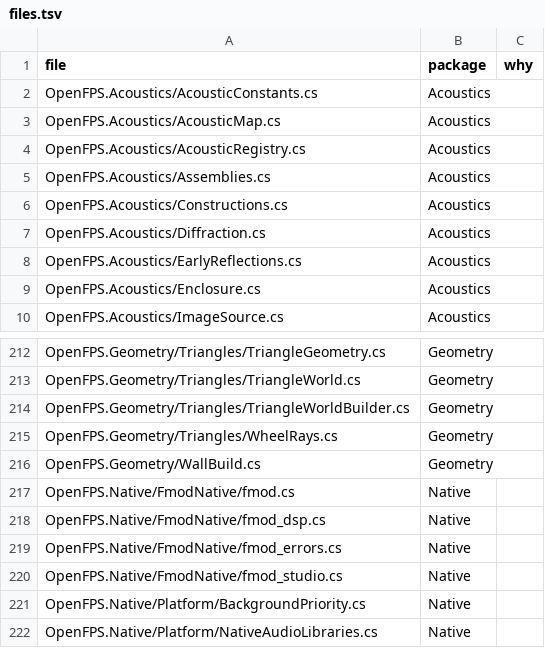
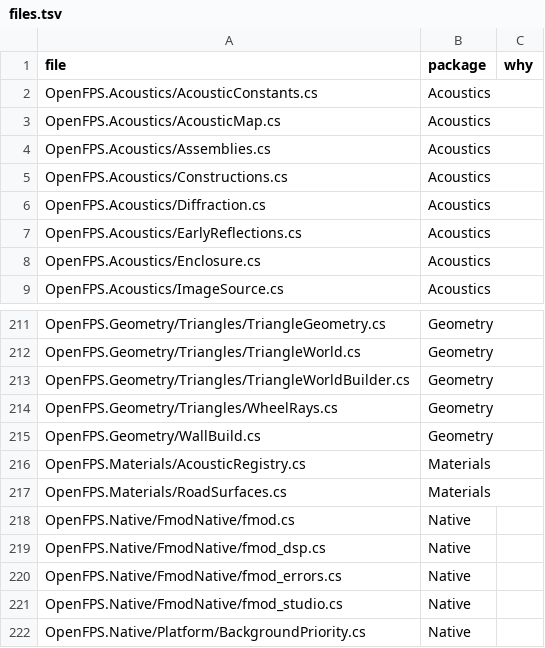
Before and after one commit to churst90/open-fps, a TSV file: OpenFPS.Tests/EnginePackages/files.tsv, drawn as a sheet; only a part is shown, gaps mark what is left out; the shorter side is filled out with more unchanged rows.

```diff
--- a/OpenFPS.Tests/EnginePackages/files.tsv
+++ b/OpenFPS.Tests/EnginePackages/files.tsv
@@ -3,3 +3,2 @@ OpenFPS.Acoustics/AcousticConstants.cs	Acoustics
 OpenFPS.Acoustics/AcousticMap.cs	Acoustics	
-OpenFPS.Acoustics/AcousticRegistry.cs	Acoustics	
 OpenFPS.Acoustics/Assemblies.cs	Acoustics	
@@ -216,2 +215,4 @@ OpenFPS.Geometry/Triangles/WheelRays.cs	Geometry
 OpenFPS.Geometry/WallBuild.cs	Geometry	
+OpenFPS.Materials/AcousticRegistry.cs	Materials	
+OpenFPS.Materials/RoadSurfaces.cs	Materials	
 OpenFPS.Native/FmodNative/fmod.cs	Native	
```
Also changed, not shown: OpenFPS.Tests/EnginePackages/types.tsv, OpenFPS.Tests/LibraryBoundary/files.tsv, 16 other files.
